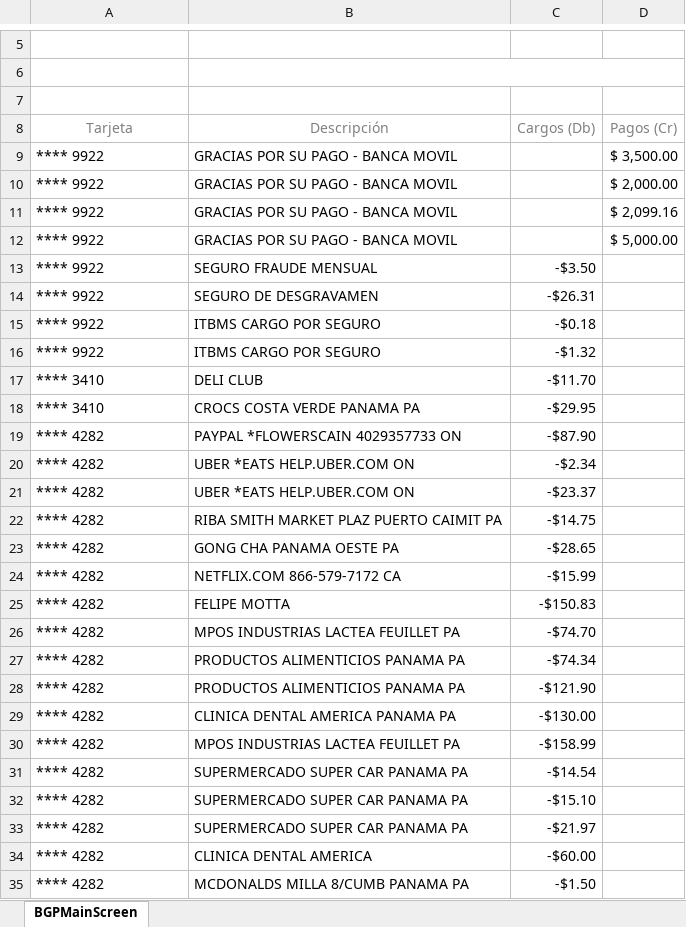
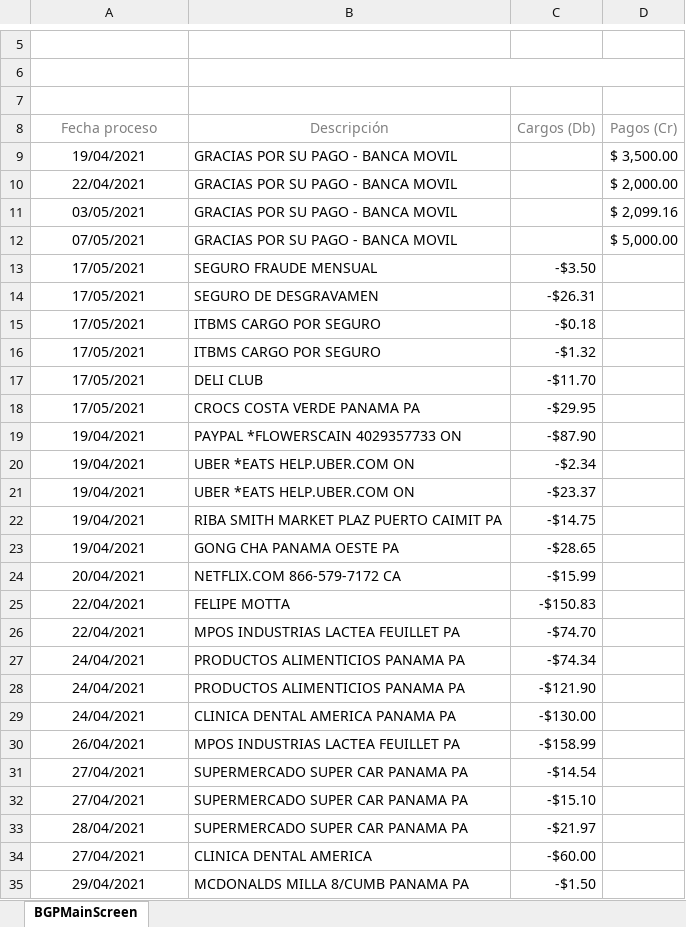
Before and after one commit to kennysuqiu/BankStatementParser, an Excel workbook: files/all_credit_card.xlsx, sheet BGPMainScreen, drawn as a sheet; only a part is shown, gaps mark what is left out; values as stored, in another font and other column widths than the file's, no borders; the diff covers the shown part only; the diff names each change by its address in the sheet, - before the commit and + after, or states it on an @@ line.

Commit message:
Modified all_credit_card

```diff
--- a/files/all_credit_card.xlsx (sheet BGPMainScreen)
+++ b/files/all_credit_card.xlsx (sheet BGPMainScreen)
-A8: Tarjeta
+A8: Fecha proceso
-A9 (Fecha proceso): **** 9922
+A9 (Fecha proceso): 19/04/2021
-A9:A35 alignment: left
+A9:A35 alignment: center
-A10 (Fecha proceso): **** 9922
+A10 (Fecha proceso): 22/04/2021
-A11 (Fecha proceso): **** 9922
+A11 (Fecha proceso): 03/05/2021
-A12 (Fecha proceso): **** 9922
+A12 (Fecha proceso): 07/05/2021
-A13:A16 (Fecha proceso): **** 9922
+A13:A16 (Fecha proceso): 17/05/2021
-A17:A18 (Fecha proceso): **** 3410
+A17:A18 (Fecha proceso): 17/05/2021
-A19:A23 (Fecha proceso): **** 4282
+A19:A23 (Fecha proceso): 19/04/2021
-A24 (Fecha proceso): **** 4282
+A24 (Fecha proceso): 20/04/2021
-A25:A26 (Fecha proceso): **** 4282
+A25:A26 (Fecha proceso): 22/04/2021
-A27:A29 (Fecha proceso): **** 4282
+A27:A29 (Fecha proceso): 24/04/2021
-A30 (Fecha proceso): **** 4282
+A30 (Fecha proceso): 26/04/2021
-A31:A32 (Fecha proceso): **** 4282
+A31:A32 (Fecha proceso): 27/04/2021
-A33 (Fecha proceso): **** 4282
+A33 (Fecha proceso): 28/04/2021
-A34 (Fecha proceso): **** 4282
+A34 (Fecha proceso): 27/04/2021
-A35 (Fecha proceso): **** 4282
+A35 (Fecha proceso): 29/04/2021
```
Also changed, not shown: 49 edited cells and cell formats elsewhere in this sheet.
